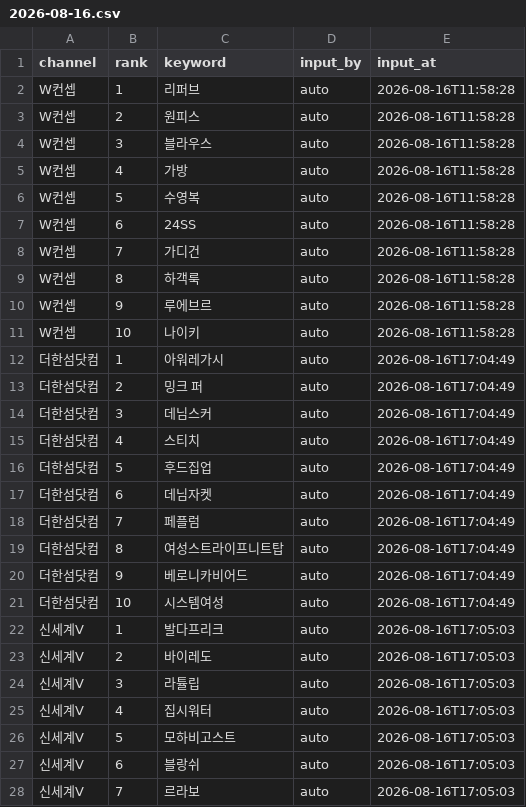
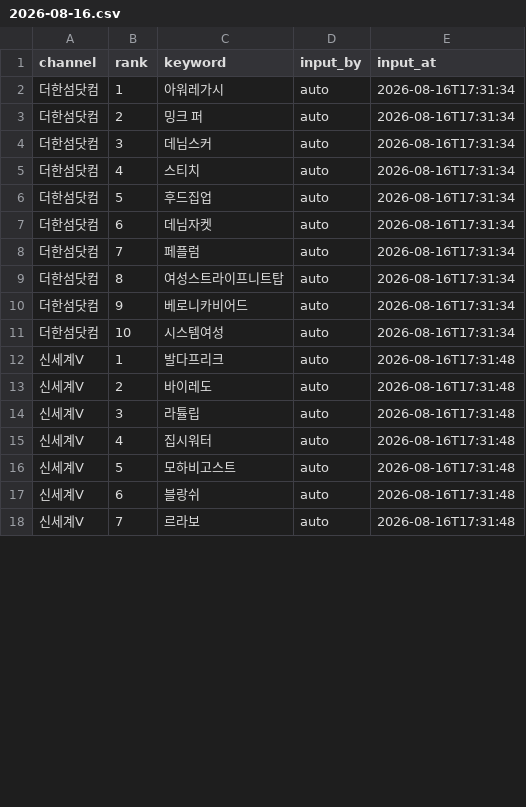
Before and after one commit to performanceteam12-sketch/babathe-trend-dashboard, a CSV file: data/app_search/2026-08-16.csv, drawn as a sheet; only a part is shown; the diff covers the shown part only.

```diff
--- a/data/app_search/2026-08-16.csv
+++ b/data/app_search/2026-08-16.csv
@@ -1,28 +1,18 @@
 channel,rank,keyword,input_by,input_at
-W컨셉,1,리퍼브,auto,2026-08-16T11:58:28
-W컨셉,2,원피스,auto,2026-08-16T11:58:28
-W컨셉,3,블라우스,auto,2026-08-16T11:58:28
-W컨셉,4,가방,auto,2026-08-16T11:58:28
-W컨셉,5,수영복,auto,2026-08-16T11:58:28
-W컨셉,6,24SS,auto,2026-08-16T11:58:28
-W컨셉,7,가디건,auto,2026-08-16T11:58:28
-W컨셉,8,하객룩,auto,2026-08-16T11:58:28
-W컨셉,9,루에브르,auto,2026-08-16T11:58:28
-W컨셉,10,나이키,auto,2026-08-16T11:58:28
-더한섬닷컴,1,아워레가시,auto,2026-08-16T17:04:49
-더한섬닷컴,2,밍크 퍼,auto,2026-08-16T17:04:49
-더한섬닷컴,3,데님스커,auto,2026-08-16T17:04:49
-더한섬닷컴,4,스티치,auto,2026-08-16T17:04:49
-더한섬닷컴,5,후드집업,auto,2026-08-16T17:04:49
-더한섬닷컴,6,데님자켓,auto,2026-08-16T17:04:49
-더한섬닷컴,7,페플럼,auto,2026-08-16T17:04:49
-더한섬닷컴,8,여성스트라이프니트탑,auto,2026-08-16T17:04:49
-더한섬닷컴,9,베로니카비어드,auto,2026-08-16T17:04:49
-더한섬닷컴,10,시스템여성,auto,2026-08-16T17:04:49
-신세계V,1,발다프리크,auto,2026-08-16T17:05:03
-신세계V,2,바이레도,auto,2026-08-16T17:05:03
-신세계V,3,라튤립,auto,2026-08-16T17:05:03
-신세계V,4,집시워터,auto,2026-08-16T17:05:03
-신세계V,5,모하비고스트,auto,2026-08-16T17:05:03
-신세계V,6,블랑쉬,auto,2026-08-16T17:05:03
-신세계V,7,르라보,auto,2026-08-16T17:05:03
+더한섬닷컴,1,아워레가시,auto,2026-08-16T17:31:34
+더한섬닷컴,2,밍크 퍼,auto,2026-08-16T17:31:34
+더한섬닷컴,3,데님스커,auto,2026-08-16T17:31:34
+더한섬닷컴,4,스티치,auto,2026-08-16T17:31:34
+더한섬닷컴,5,후드집업,auto,2026-08-16T17:31:34
+더한섬닷컴,6,데님자켓,auto,2026-08-16T17:31:34
+더한섬닷컴,7,페플럼,auto,2026-08-16T17:31:34
+더한섬닷컴,8,여성스트라이프니트탑,auto,2026-08-16T17:31:34
+더한섬닷컴,9,베로니카비어드,auto,2026-08-16T17:31:34
+더한섬닷컴,10,시스템여성,auto,2026-08-16T17:31:34
+신세계V,1,발다프리크,auto,2026-08-16T17:31:48
+신세계V,2,바이레도,auto,2026-08-16T17:31:48
+신세계V,3,라튤립,auto,2026-08-16T17:31:48
+신세계V,4,집시워터,auto,2026-08-16T17:31:48
+신세계V,5,모하비고스트,auto,2026-08-16T17:31:48
+신세계V,6,블랑쉬,auto,2026-08-16T17:31:48
+신세계V,7,르라보,auto,2026-08-16T17:31:48
```
Also changed, not shown: 10 added rows and 22 edited cells elsewhere in this file.
